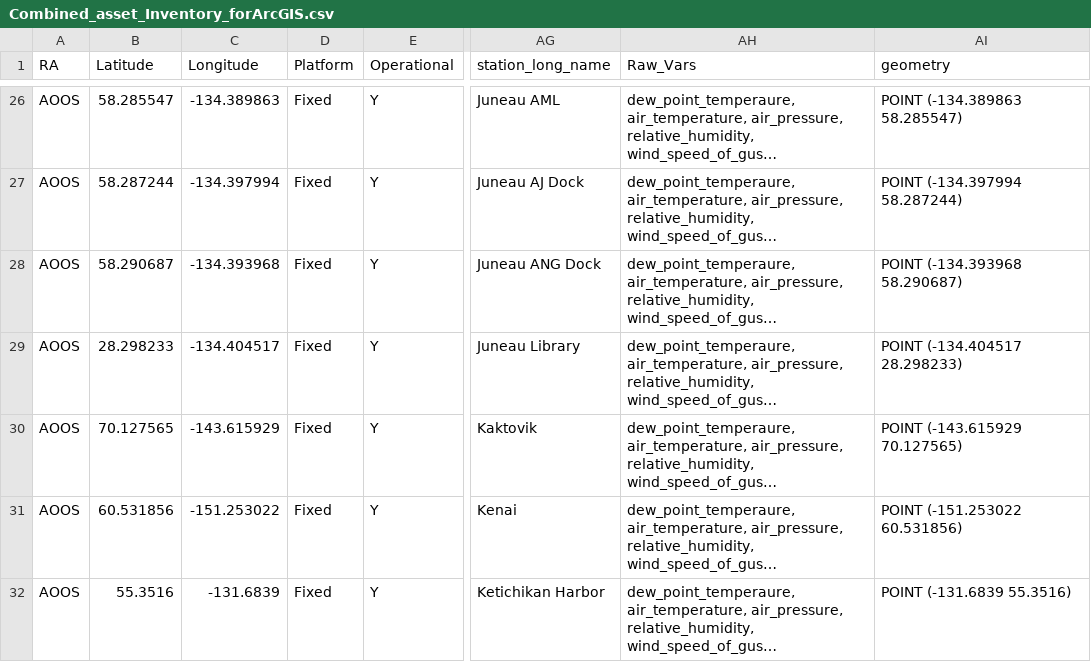
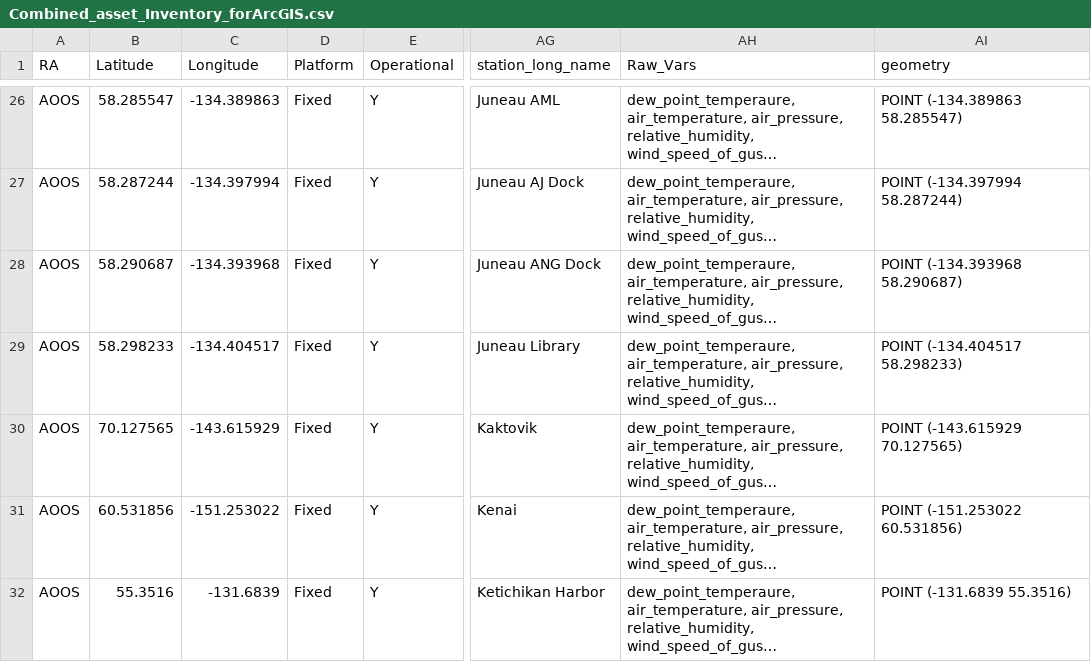
Before and after one commit to ioos/ioos-asset-inventory, a CSV file: 2020/Combined_asset_Inventory_forArcGIS.csv, drawn as a sheet; only a part is shown, gaps mark what is left out; long unchanged cells end in …; the diff names each change by its address in the sheet, - before the commit and + after, or states it on an @@ line.

```diff
--- a/2020/Combined_asset_Inventory_forArcGIS.csv
+++ b/2020/Combined_asset_Inventory_forArcGIS.csv
-B29 (Latitude): 28.298233
+B29 (Latitude): 58.298233
-AI29 (geometry): POINT (-134.404517 28.298233)
+AI29 (geometry): POINT (-134.404517 58.298233)
```
Also changed, not shown: 2020/Combined_raw_asset_Inventory.csv, 2 other files.
